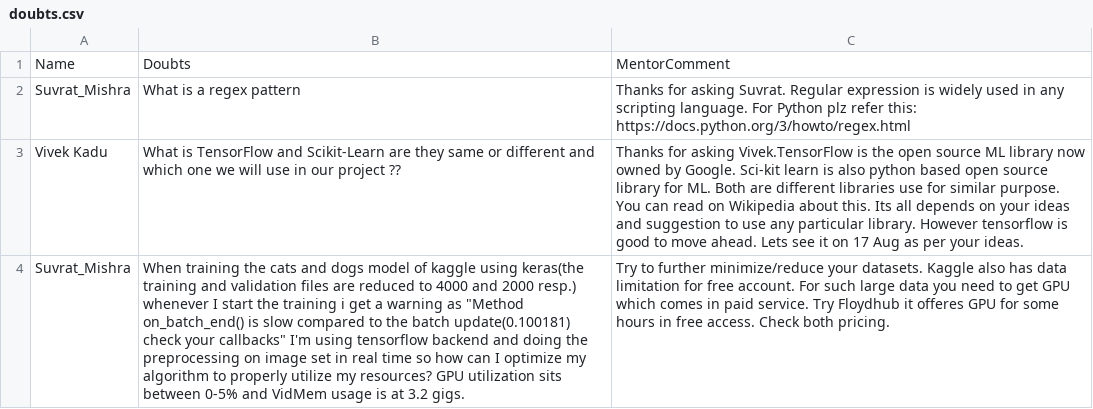
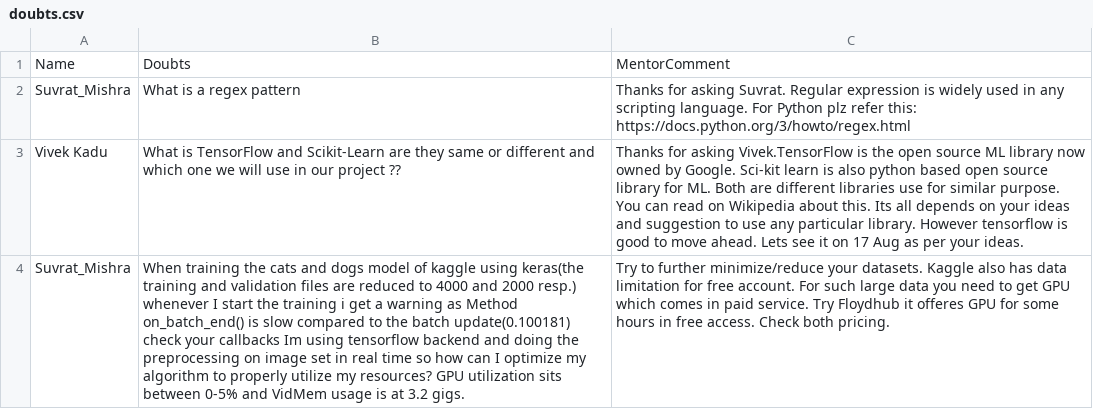
Before and after one commit to hemantkshirsagar8/ML_Projects, a CSV file: HK-PSLRSN18/doubts.csv, drawn as a sheet; the diff names each change by its address in the sheet, - before the commit and + after, or states it on an @@ line.

Commit message:
Update doubts.csv

```diff
--- a/HK-PSLRSN18/doubts.csv
+++ b/HK-PSLRSN18/doubts.csv
-B4: …warning as "Method on_batch_end() is slow compared to the batch update(0.100181) check your callbacks" I'm using tensorflow…
+B4: …warning as Method on_batch_end() is slow compared to the batch update(0.100181) check your callbacks Im using tensorflow…
```
